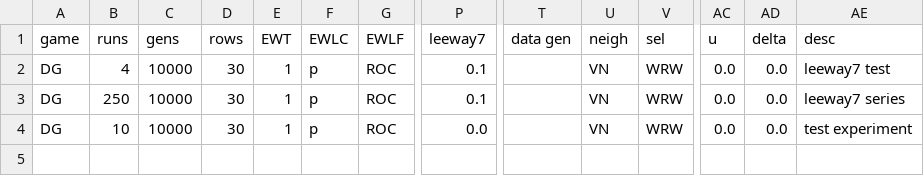
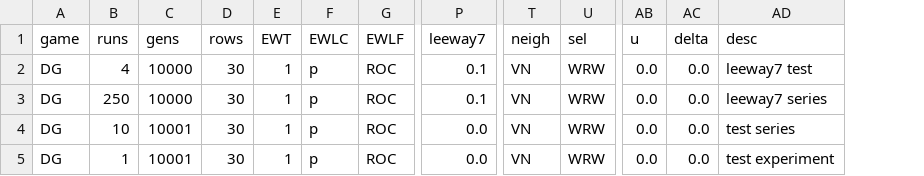
Before and after one commit to EvanORiordan/evoUG2, a CSV file: config.csv, drawn as a sheet; only a part is shown, gaps mark what is left out; removed rows and columns are numbered as before the commit, all else as after; rows hold the shown columns only; the diff names each change by its address in the sheet, - before the commit and + after, or states it on an @@ line.

Commit message:
update strategy and interaction data recording

```diff
--- a/config.csv
+++ b/config.csv
-column T (data gen), empty
-C4 (gens): 10000
+C4 (gens): 10001
-AD4 (desc): test experiment
+AD4 (desc): test series
+row 5: DG | 1 | 10001 | 30 | 1 | p | ROC | 0.0 | VN | WRW | 0.0 | 0.0 | test experiment
```
Also changed, not shown: 1 other file.
